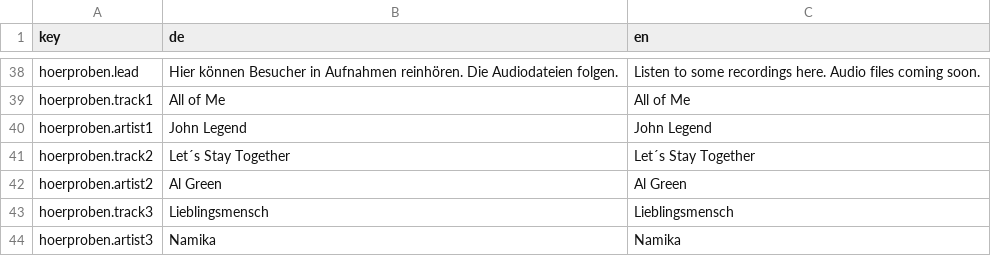
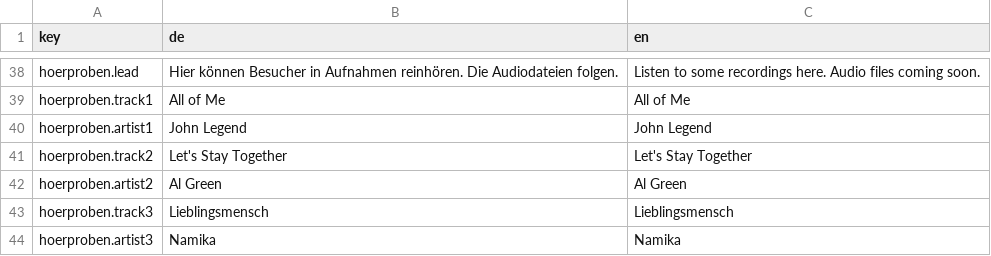
Before and after one commit to Joulie1/joulie-website, a CSV file: src/_data/texte.csv, drawn as a sheet; only a part is shown, gaps mark what is left out.

```diff
--- a/src/_data/texte.csv
+++ b/src/_data/texte.csv
@@ -40,3 +40,3 @@ hoerproben.track1;All of Me;All of Me
 hoerproben.artist1;John Legend;John Legend
-hoerproben.track2;Let´s Stay Together;Let´s Stay Together
+hoerproben.track2;Let's Stay Together;Let's Stay Together
 hoerproben.artist2;Al Green;Al Green
```
